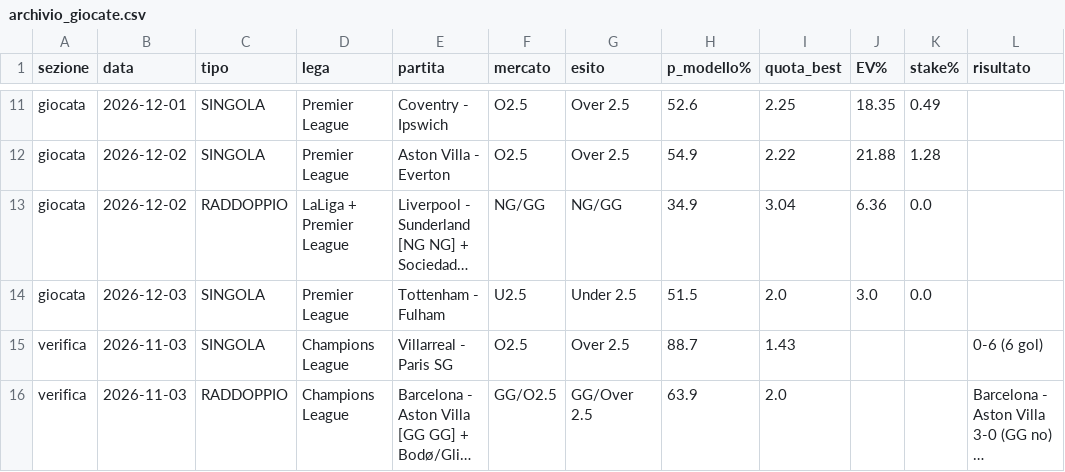
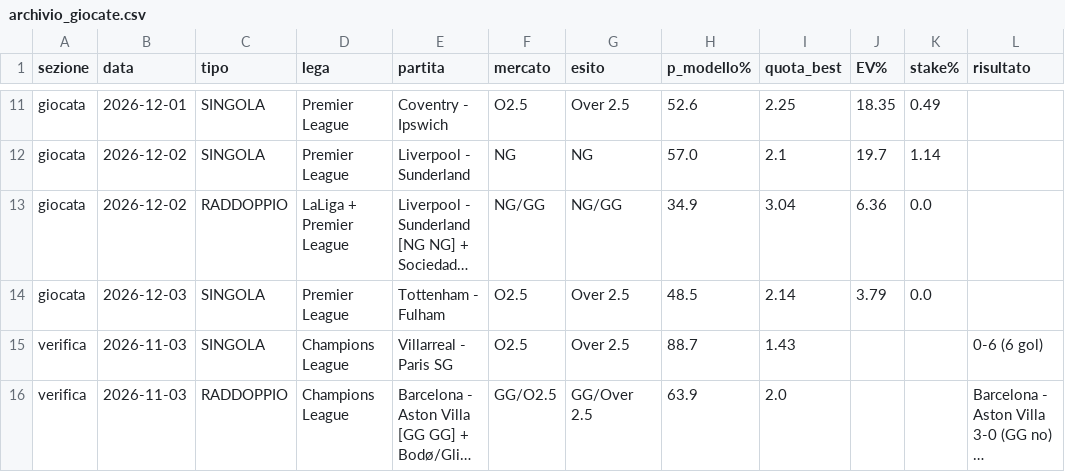
Before and after one commit to marianovigna95/predictor, a CSV file: site/archivio_giocate.csv, drawn as a sheet; only a part is shown, gaps mark what is left out; long unchanged cells end in …; the diff covers the shown part only; the diff names each change by its address in the sheet, - before the commit and + after, or states it on an @@ line.

```diff
--- a/site/archivio_giocate.csv
+++ b/site/archivio_giocate.csv
-E12 (partita): Aston Villa - Everton
+E12 (partita): Liverpool - Sunderland
-F12 (mercato): O2.5
+F12 (mercato): NG
-G12 (esito): Over 2.5
+G12 (esito): NG
-H12 (p_modello%): 54.9
+H12 (p_modello%): 57.0
-I12 (quota_best): 2.22
+I12 (quota_best): 2.1
-J12 (EV%): 21.88
+J12 (EV%): 19.7
-K12 (stake%): 1.28
+K12 (stake%): 1.14
-F14 (mercato): U2.5
+F14 (mercato): O2.5
-G14 (esito): Under 2.5
+G14 (esito): Over 2.5
-H14 (p_modello%): 51.5
+H14 (p_modello%): 48.5
-I14 (quota_best): 2.0
+I14 (quota_best): 2.14
-J14 (EV%): 3.0
+J14 (EV%): 3.79
```
Also changed, not shown: 32 edited cells elsewhere in this file, data/forecast_coppe.csv, data/forecast_multi.csv, 37 other files.
